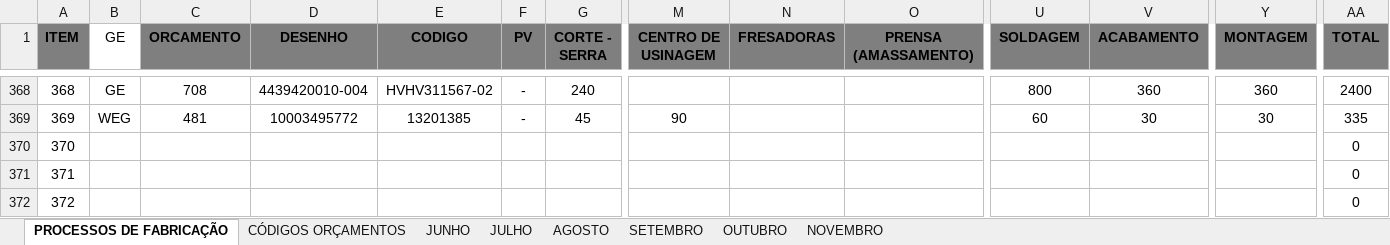
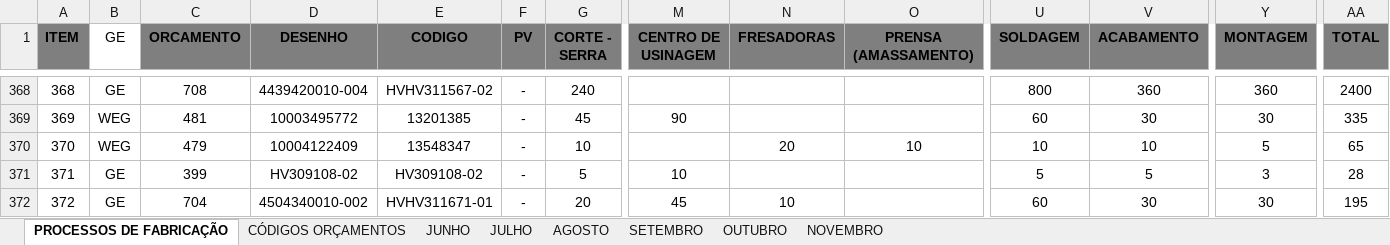
Before and after one commit to MatheusRiosBarcelos/Analise_horas, an Excel workbook: Processos_de_Fabricacao.xlsx, sheet PROCESSOS DE FABRICAÇÃO, drawn as a sheet; only a part is shown, gaps mark what is left out; values as stored, in another font and other column widths than the file's, no borders; the diff covers the shown part only; the diff names each change by its address in the sheet, - before the commit and + after, or states it on an @@ line.

```diff
--- a/Processos_de_Fabricacao.xlsx (sheet PROCESSOS DE FABRICAÇÃO)
+++ b/Processos_de_Fabricacao.xlsx (sheet PROCESSOS DE FABRICAÇÃO)
-B370 (GE): (empty)
+B370 (GE): WEG
-C370 (ORCAMENTO): (empty)
+C370 (ORCAMENTO): 479
-D370 (DESENHO): (empty)
+D370 (DESENHO): 10004122409
-E370 (CODIGO): (empty)
+E370 (CODIGO): 13548347
-F370:F372 (PV): (empty)
+F370:F372 (PV): -
-G370 (CORTE - SERRA): (empty)
+G370 (CORTE - SERRA): 10
-N370 (FRESADORAS): (empty)
+N370 (FRESADORAS): 20
-O370 (PRENSA (AMASSAMENTO)): (empty)
+O370 (PRENSA (AMASSAMENTO)): 10
-U370 (SOLDAGEM): (empty)
+U370 (SOLDAGEM): 10
-V370 (ACABAMENTO): (empty)
+V370 (ACABAMENTO): 10
-Y370 (MONTAGEM): (empty)
+Y370 (MONTAGEM): 5
-AA370 (TOTAL): 0
+AA370 (TOTAL): 65
-B371:B372 (GE): (empty)
+B371:B372 (GE): GE
-C371 (ORCAMENTO): (empty)
+C371 (ORCAMENTO): 399
-D371 (DESENHO): (empty)
+D371 (DESENHO): HV309108-02
-E371 (CODIGO): (empty)
+E371 (CODIGO): HV309108-02
-G371 (CORTE - SERRA): (empty)
+G371 (CORTE - SERRA): 5
-M371 (CENTRO DE USINAGEM): (empty)
+M371 (CENTRO DE USINAGEM): 10
-U371 (SOLDAGEM): (empty)
+U371 (SOLDAGEM): 5
-V371 (ACABAMENTO): (empty)
+V371 (ACABAMENTO): 5
-Y371 (MONTAGEM): (empty)
+Y371 (MONTAGEM): 3
-AA371 (TOTAL): 0
+AA371 (TOTAL): 28
-C372 (ORCAMENTO): (empty)
+C372 (ORCAMENTO): 704
-D372 (DESENHO): (empty)
+D372 (DESENHO): 4504340010-002
-E372 (CODIGO): (empty)
+E372 (CODIGO): HVHV311671-01
-G372 (CORTE - SERRA): (empty)
+G372 (CORTE - SERRA): 20
-M372 (CENTRO DE USINAGEM): (empty)
+M372 (CENTRO DE USINAGEM): 45
-N372 (FRESADORAS): (empty)
+N372 (FRESADORAS): 10
-U372 (SOLDAGEM): (empty)
+U372 (SOLDAGEM): 60
-V372 (ACABAMENTO): (empty)
+V372 (ACABAMENTO): 30
-Y372 (MONTAGEM): (empty)
+Y372 (MONTAGEM): 30
-AA372 (TOTAL): 0
+AA372 (TOTAL): 195
```
Also changed, not shown: 377 edited cells elsewhere in this sheet, sheet SETEMBRO, 2 other files.
